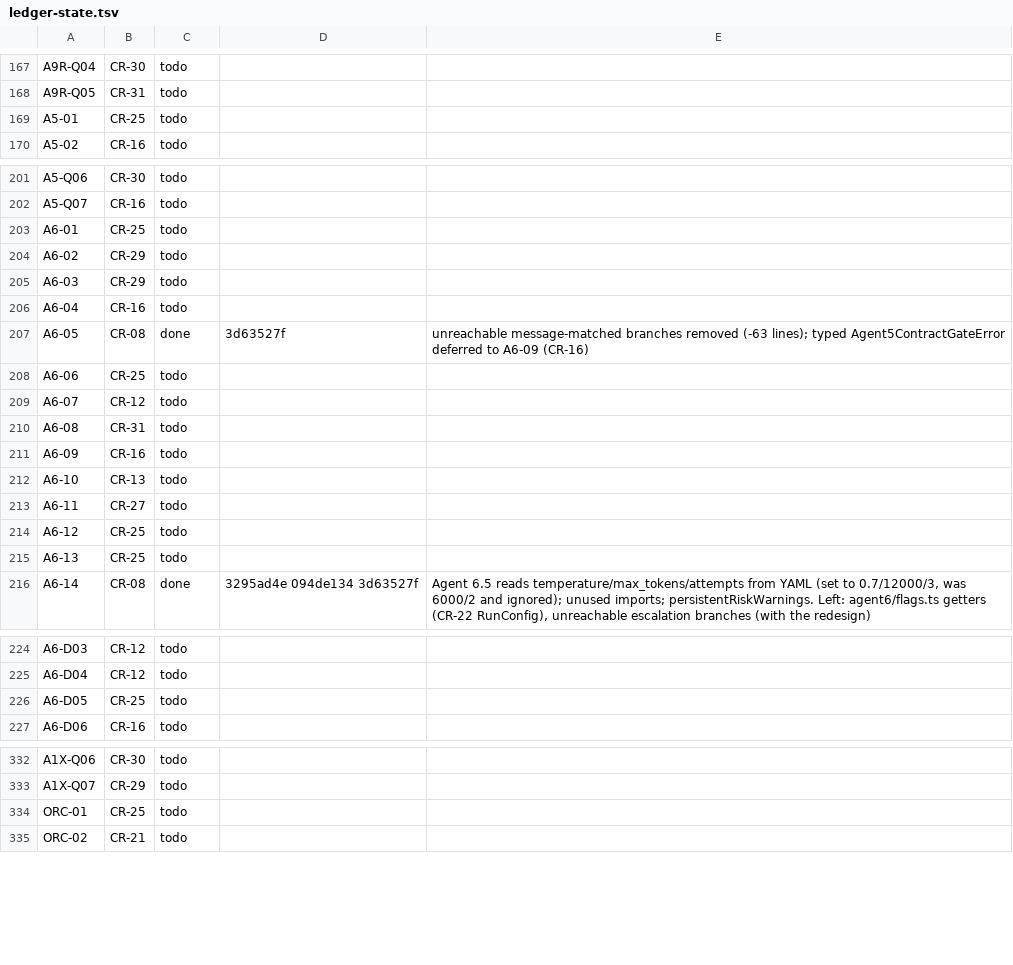
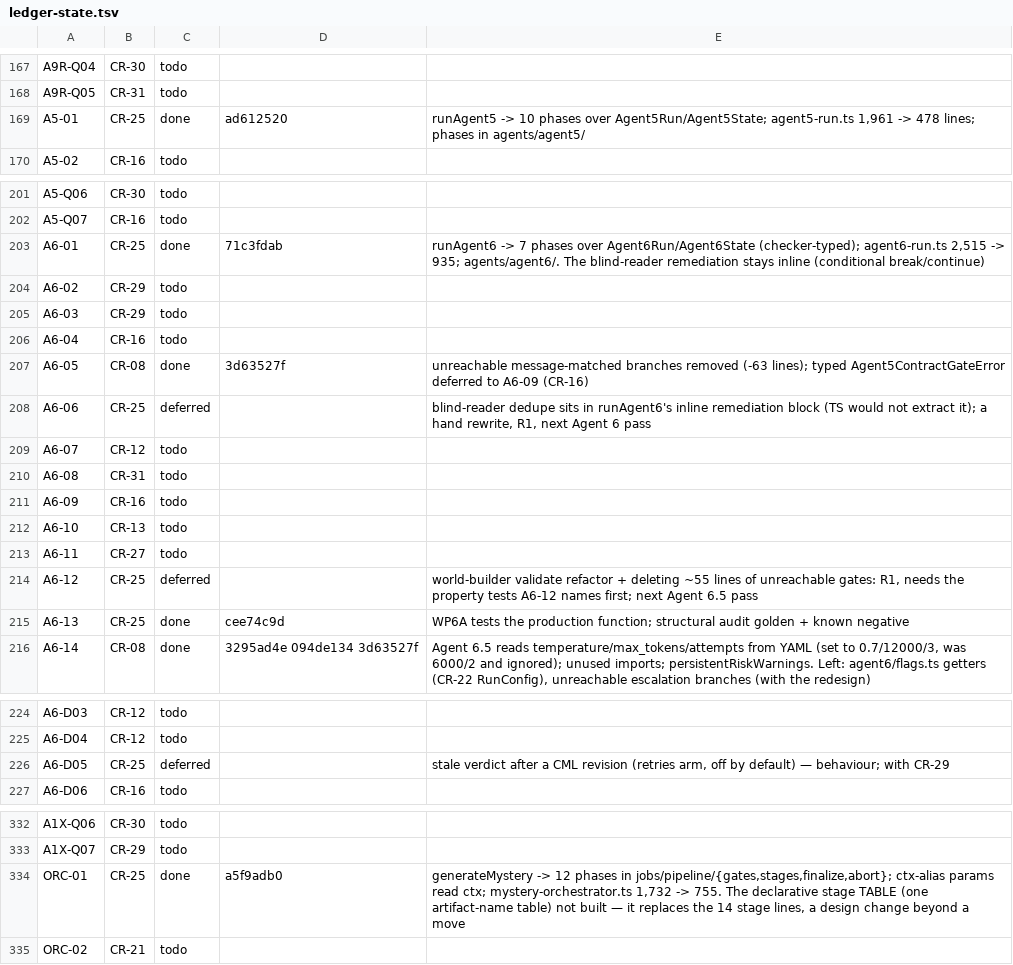
Before and after one commit to andylelli/cml_01, a TSV file: documentation/code-review/tools/ledger-state.tsv, drawn as a sheet; only a part is shown, gaps mark what is left out; the diff covers the shown part only.

```diff
--- a/documentation/code-review/tools/ledger-state.tsv
+++ b/documentation/code-review/tools/ledger-state.tsv
@@ -168,3 +168,3 @@ A9R-Q04	CR-30	todo
 A9R-Q05	CR-31	todo		
-A5-01	CR-25	todo		
+A5-01	CR-25	done	ad612520	runAgent5 -> 10 phases over Agent5Run/Agent5State; agent5-run.ts 1,961 -> 478 lines; phases in agents/agent5/
 A5-02	CR-16	todo		
@@ -202,3 +202,3 @@ A5-Q06	CR-30	todo
 A5-Q07	CR-16	todo		
-A6-01	CR-25	todo		
+A6-01	CR-25	done	71c3fdab	runAgent6 -> 7 phases over Agent6Run/Agent6State (checker-typed); agent6-run.ts 2,515 -> 935; agents/agent6/. The blind-reader remediation stays inline (conditional break/continue)
 A6-02	CR-29	todo		
@@ -207,3 +207,3 @@ A6-04	CR-16	todo
 A6-05	CR-08	done	3d63527f	unreachable message-matched branches removed (-63 lines); typed Agent5ContractGateError deferred to A6-09 (CR-16)
-A6-06	CR-25	todo		
+A6-06	CR-25	deferred		blind-reader dedupe sits in runAgent6's inline remediation block (TS would not extract it); a hand rewrite, R1, next Agent 6 pass
 A6-07	CR-12	todo		
@@ -213,4 +213,4 @@ A6-10	CR-13	todo
 A6-11	CR-27	todo		
-A6-12	CR-25	todo		
-A6-13	CR-25	todo		
+A6-12	CR-25	deferred		world-builder validate refactor + deleting ~55 lines of unreachable gates: R1, needs the property tests A6-12 names first; next Agent 6.5 pass
+A6-13	CR-25	done	cee74c9d	WP6A tests the production function; structural audit golden + known negative
 A6-14	CR-08	done	3295ad4e 094de134 3d63527f	Agent 6.5 reads temperature/max_tokens/attempts from YAML (set to 0.7/12000/3, was 6000/2 and ignored); unused imports; persistentRiskWarnings. Left: agent6/flags.ts getters (CR-22 RunConfig), unreachable escalation branches (with the redesign)
@@ -225,3 +225,3 @@ A6-D03	CR-12	todo
 A6-D04	CR-12	todo		
-A6-D05	CR-25	todo		
+A6-D05	CR-25	deferred		stale verdict after a CML revision (retries arm, off by default) — behaviour; with CR-29
 A6-D06	CR-16	todo		
@@ -333,3 +333,3 @@ A1X-Q06	CR-30	todo
 A1X-Q07	CR-29	todo		
-ORC-01	CR-25	todo		
+ORC-01	CR-25	done	a5f9adb0	generateMystery -> 12 phases in jobs/pipeline/{gates,stages,finalize,abort}; ctx-alias params read ctx; mystery-orchestrator.ts 1,732 -> 755. The declarative stage TABLE (one artifact-name table) not built — it replaces the 14 stage lines, a design change beyond a move
 ORC-02	CR-21	todo		
```
Also changed, not shown: 2 edited cells elsewhere in this file, 2 other files.
